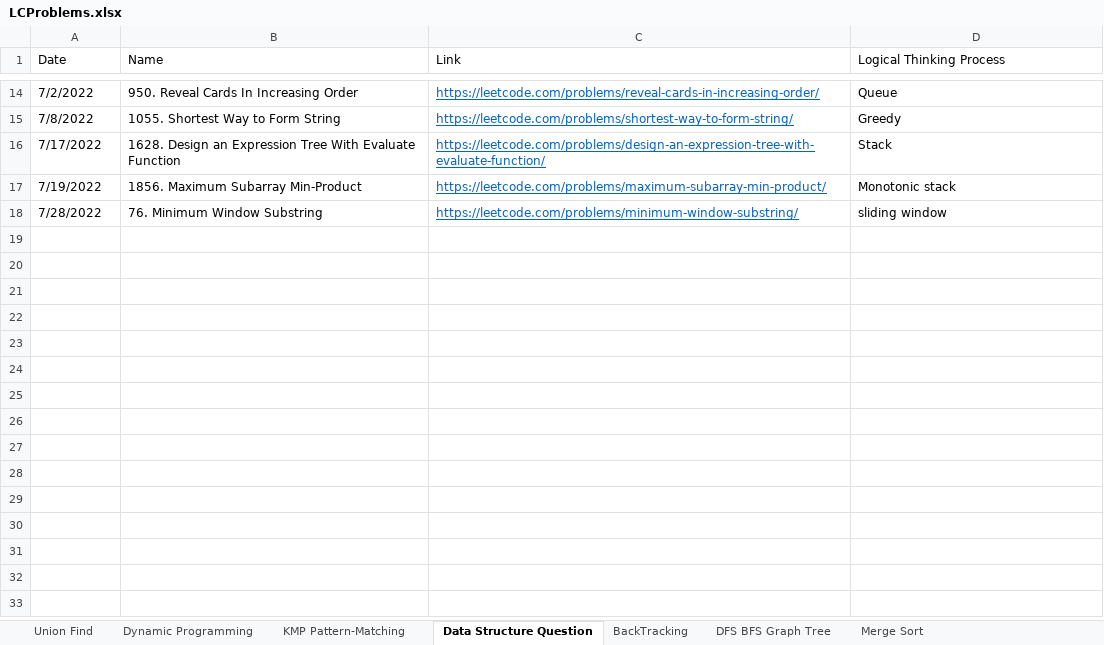
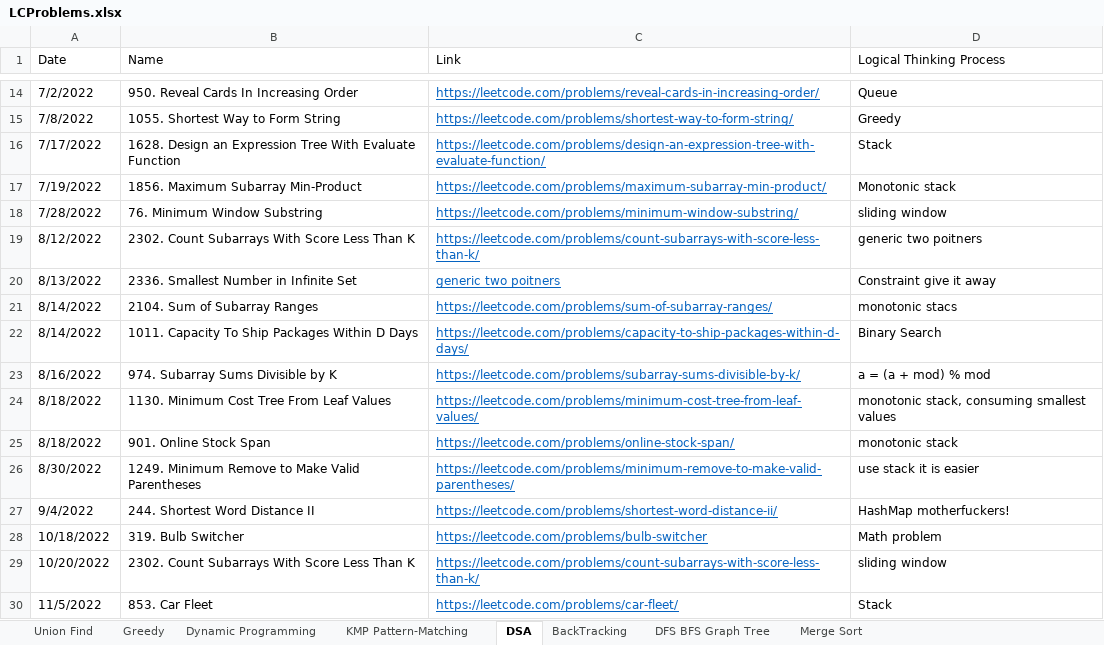
Before and after one commit to JohanLi1990/LeetCodePractice, an Excel workbook: LCProblems.xlsx, sheet DSA, drawn as a sheet; only a part is shown, gaps mark what is left out; values as stored, in another font and other column widths than the file's, no borders; table styles not drawn; the diff names each change by its address in the sheet, - before the commit and + after, or states it on an @@ line.

```diff
--- a/LCProblems.xlsx (sheet DSA)
+++ b/LCProblems.xlsx (sheet DSA)
-sheet tab: Data Structure Question
+sheet tab: DSA
+sheet tab: Greedy
+row 19: 8/12/2022 | 2302. Count Subarrays With Score Less Than K | https://leetcode.com/problems/count-subarrays-with-score-less-than-k/ | generic two poitners
+row 20: 8/13/2022 | 2336. Smallest Number in Infinite Set | generic two poitners | Constraint give it away
+row 21: 8/14/2022 | 2104. Sum of Subarray Ranges | https://leetcode.com/problems/sum-of-subarray-ranges/ | monotonic stacs
+row 22: 8/14/2022 | 1011. Capacity To Ship Packages Within D Days | https://leetcode.com/problems/capacity-to-ship-packages-within-d-days/ | Binary Search
+row 23: 8/16/2022 | 974. Subarray Sums Divisible by K | https://leetcode.com/problems/subarray-sums-divisible-by-k/ | a = (a + mod) % mod
+row 24: 8/18/2022 | 1130. Minimum Cost Tree From Leaf Values | https://leetcode.com/problems/minimum-cost-tree-from-leaf-values/ | monotonic stack, consuming smallest values
+row 25: 8/18/2022 | 901. Online Stock Span | https://leetcode.com/problems/online-stock-span/ | monotonic stack
+row 26: 8/30/2022 | 1249. Minimum Remove to Make Valid Parentheses | https://leetcode.com/problems/minimum-remove-to-make-valid-parentheses/ | use stack it is easier
+row 27: 9/4/2022 | 244. Shortest Word Distance II | https://leetcode.com/problems/shortest-word-distance-ii/ | HashMap motherfuckers!
+row 28: 10/18/2022 | 319. Bulb Switcher | https://leetcode.com/problems/bulb-switcher | Math problem
+row 29: 10/20/2022 | 2302. Count Subarrays With Score Less Than K | https://leetcode.com/problems/count-subarrays-with-score-less-than-k/ | sliding window
+row 30: 11/5/2022 | 853. Car Fleet | https://leetcode.com/problems/car-fleet/ | Stack
```
Also changed, not shown: sheet Dynamic Programming, sheet DFS BFS Graph Tree, sheet Merge Sort, 37 other files.
